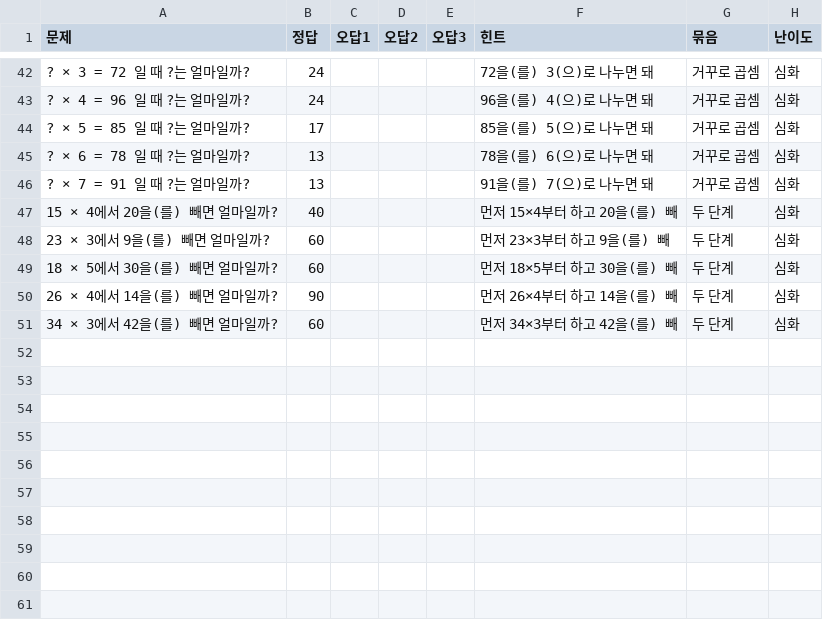
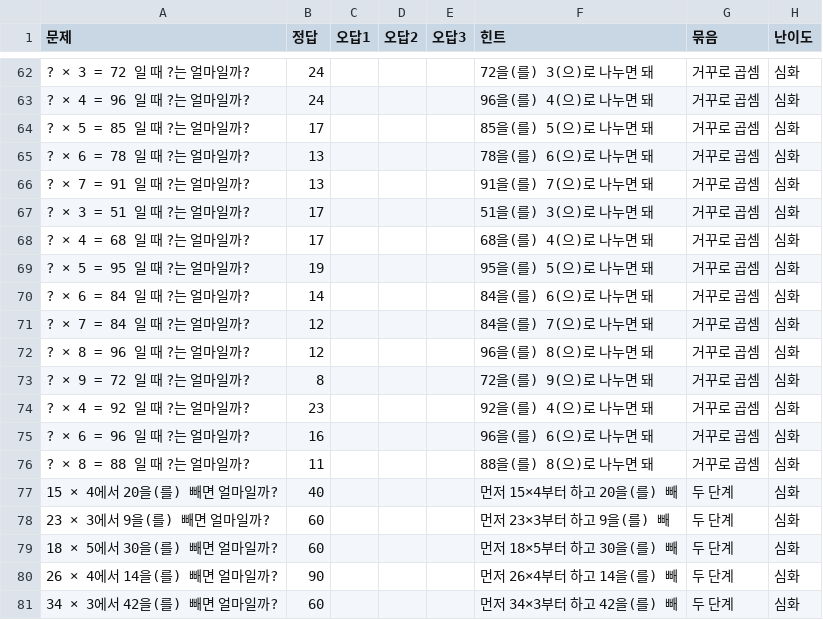
Before and after one commit to changhyun84/gugudanwithyoon, a CSV file: content/problems/수학/1-4 곱셈.csv, drawn as a sheet; only a part is shown, gaps mark what is left out; the diff covers the shown part only.

```diff
--- a/content/problems/수학/1-4 곱셈.csv
+++ b/content/problems/수학/1-4 곱셈.csv
@@ -46,2 +66,12 @@
 ? × 7 = 91 일 때 ?는 얼마일까?,13,,,,91을(를) 7(으)로 나누면 돼,거꾸로 곱셈,심화
+? × 3 = 51 일 때 ?는 얼마일까?,17,,,,51을(를) 3(으)로 나누면 돼,거꾸로 곱셈,심화
+? × 4 = 68 일 때 ?는 얼마일까?,17,,,,68을(를) 4(으)로 나누면 돼,거꾸로 곱셈,심화
+? × 5 = 95 일 때 ?는 얼마일까?,19,,,,95을(를) 5(으)로 나누면 돼,거꾸로 곱셈,심화
+? × 6 = 84 일 때 ?는 얼마일까?,14,,,,84을(를) 6(으)로 나누면 돼,거꾸로 곱셈,심화
+? × 7 = 84 일 때 ?는 얼마일까?,12,,,,84을(를) 7(으)로 나누면 돼,거꾸로 곱셈,심화
+? × 8 = 96 일 때 ?는 얼마일까?,12,,,,96을(를) 8(으)로 나누면 돼,거꾸로 곱셈,심화
+? × 9 = 72 일 때 ?는 얼마일까?,8,,,,72을(를) 9(으)로 나누면 돼,거꾸로 곱셈,심화
+? × 4 = 92 일 때 ?는 얼마일까?,23,,,,92을(를) 4(으)로 나누면 돼,거꾸로 곱셈,심화
+? × 6 = 96 일 때 ?는 얼마일까?,16,,,,96을(를) 6(으)로 나누면 돼,거꾸로 곱셈,심화
+? × 8 = 88 일 때 ?는 얼마일까?,11,,,,88을(를) 8(으)로 나누면 돼,거꾸로 곱셈,심화
 15 × 4에서 20을(를) 빼면 얼마일까?,40,,,,먼저 15×4부터 하고 20을(를) 빼,두 단계,심화
```
Also changed, not shown: 20 added rows elsewhere in this file, content/problems/수학/1-3 나눗셈.csv, content/problems/수학/2-1 곱셈.csv, 5 other files.
